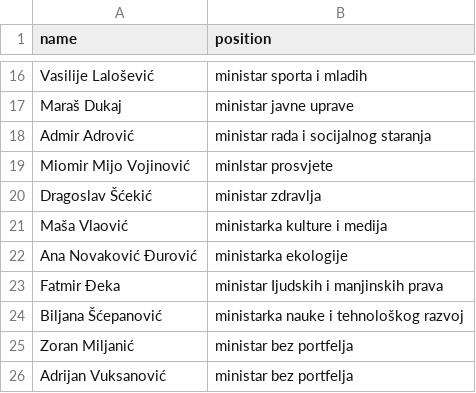
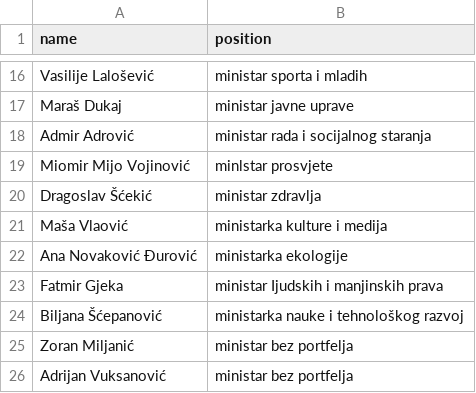
Before and after one commit to every-politician-scrapers/montenegro-cabinet, a CSV file: sources/official/scraped.csv, drawn as a sheet; only a part is shown, gaps mark what is left out.

```diff
--- a/sources/official/scraped.csv
+++ b/sources/official/scraped.csv
@@ -22,3 +22,3 @@ Maša Vlaović,ministarka kulture i medija
 Ana Novaković Đurović,ministarka ekologije
-Fatmir Đeka,ministar Ijudskih i manjinskih prava
+Fatmir Gjeka,ministar Ijudskih i manjinskih prava
 Biljana Šćepanović,ministarka nauke i tehnološkog razvoj
```
Also changed, not shown: sources/internal-enwiki/scraped.csv, sources/justice-enwiki/scraped.csv, 4 other files.
